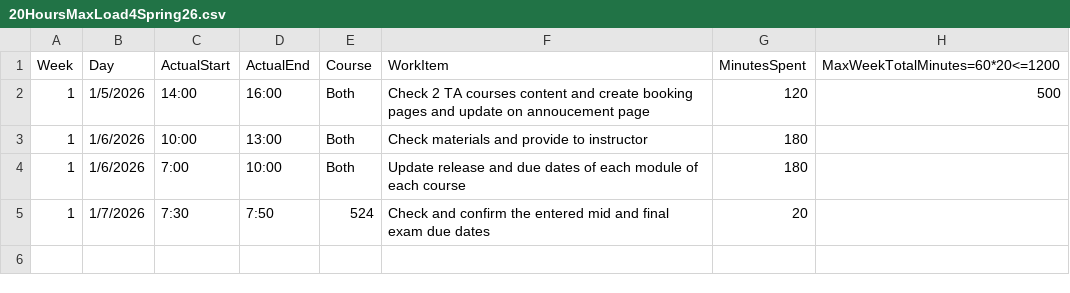
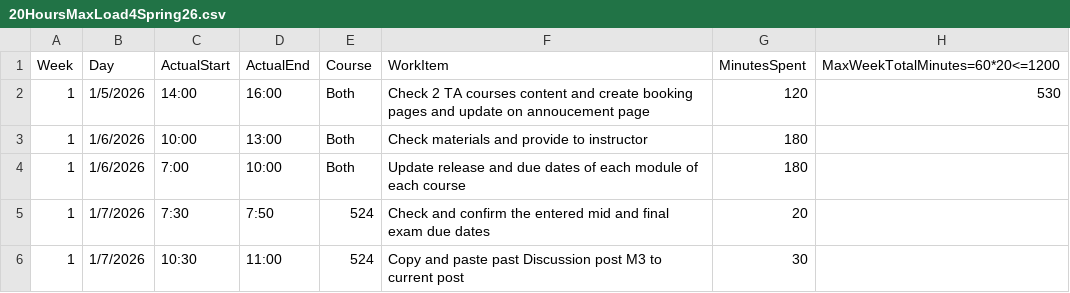
Before and after one commit to mutingma123/2026SpringTAHoursLoad, a CSV file: 20HoursMaxLoad4Spring26.csv, drawn as a sheet.

Commit message:
Update TA hours CSV to correct minutes spent and add missing work item

```diff
--- a/20HoursMaxLoad4Spring26.csv
+++ b/20HoursMaxLoad4Spring26.csv
@@ -1,3 +1,3 @@
 Week,Day,ActualStart,ActualEnd,Course,WorkItem,MinutesSpent,MaxWeekTotalMinutes=60*20<=1200
-1,1/5/2026,14:00,16:00,Both,Check 2 TA courses content and create booking pages and update on annoucement page,120,500
+1,1/5/2026,14:00,16:00,Both,Check 2 TA courses content and create booking pages and update on annoucement page,120,530
 1,1/6/2026,10:00,13:00,Both,Check materials and provide to instructor,180,
@@ -5 +5,2 @@
 1,1/7/2026,7:30,7:50,524,Check and confirm the entered mid and final exam due dates,20,
+1,1/7/2026,10:30,11:00,524,Copy and paste past Discussion post M3 to current post,30,
```
